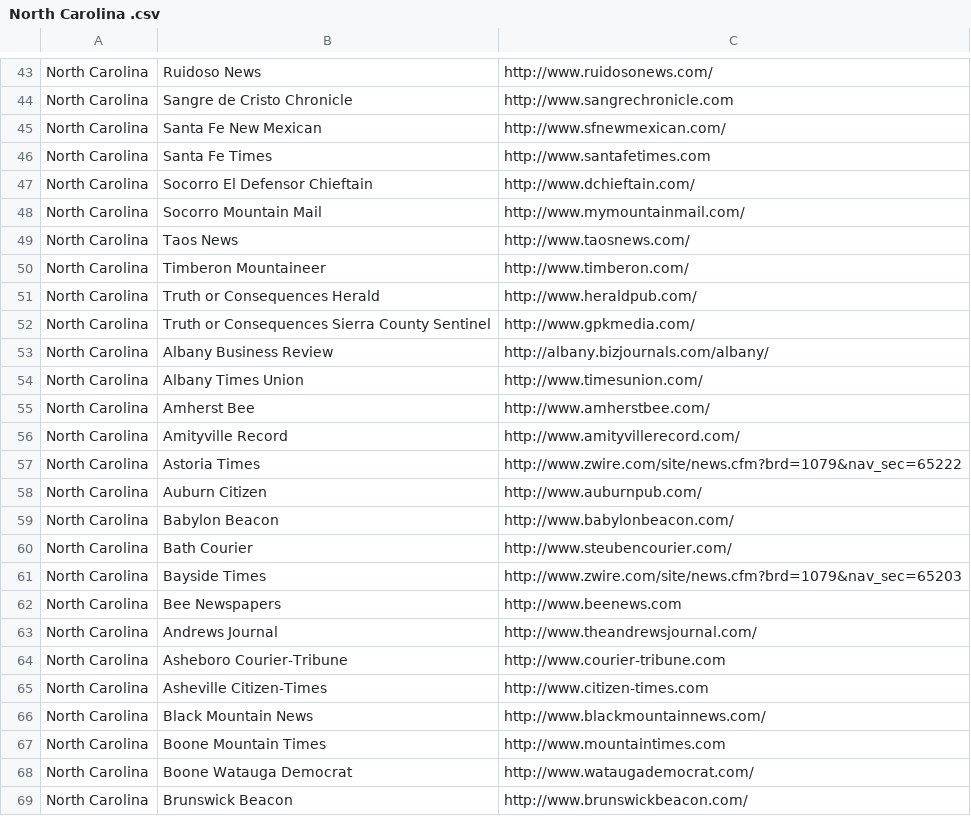
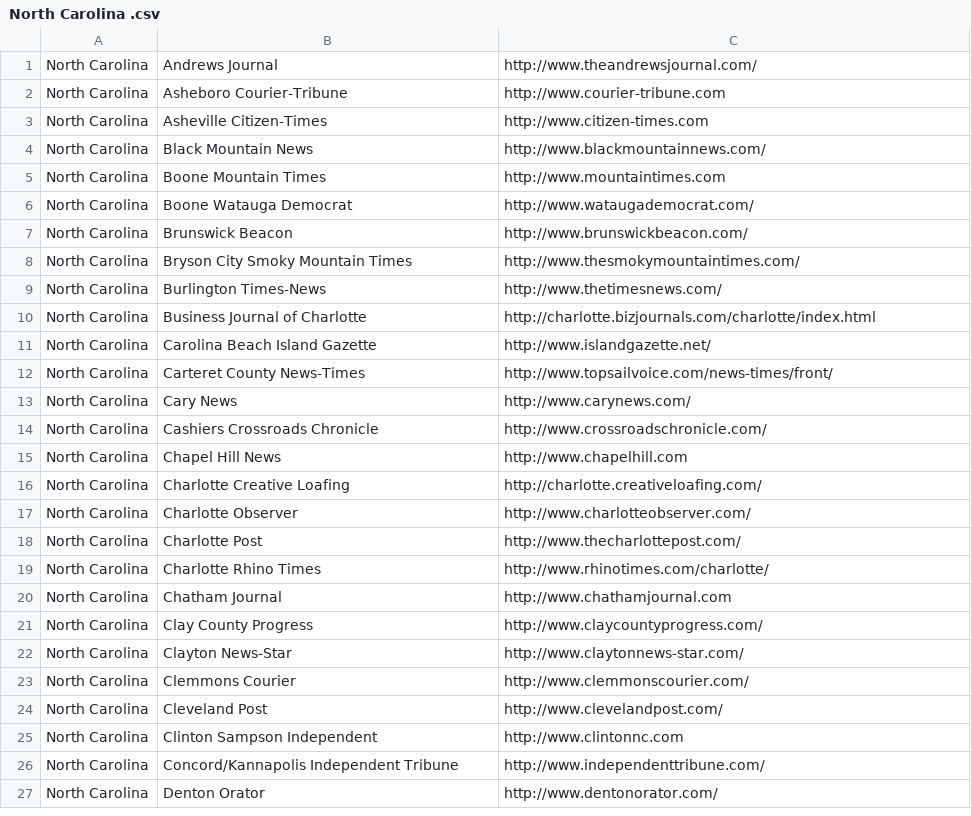
Before and after one commit to shashankavusali/Naberfeed, a CSV file: hometownnews/by_state/North Carolina .csv, drawn as a sheet; only a part is shown, gaps mark what is left out; the shorter side is filled out with more unchanged rows; the diff covers the shown part only; the diff names each change by its address in the sheet, - before the commit and + after, or states it on an @@ line.

```diff
--- a/hometownnews/by_state/North Carolina .csv
+++ b/hometownnews/by_state/North Carolina .csv
-row 43: North Carolina | Ruidoso News | http://www.ruidosonews.com/
-row 44: North Carolina | Sangre de Cristo Chronicle | http://www.sangrechronicle.com
-row 45: North Carolina | Santa Fe New Mexican | http://www.sfnewmexican.com/
-row 46: North Carolina | Santa Fe Times | http://www.santafetimes.com
-row 47: North Carolina | Socorro El Defensor Chieftain | http://www.dchieftain.com/
-row 48: North Carolina | Socorro Mountain Mail | http://www.mymountainmail.com/
-row 49: North Carolina | Taos News | http://www.taosnews.com/
-row 50: North Carolina | Timberon Mountaineer | http://www.timberon.com/
-row 51: North Carolina | Truth or Consequences Herald | http://www.heraldpub.com/
-row 52: North Carolina | Truth or Consequences Sierra County Sentinel | http://www.gpkmedia.com/
-row 53: North Carolina | Albany Business Review | http://albany.bizjournals.com/albany/
-row 54: North Carolina | Albany Times Union | http://www.timesunion.com/
-row 55: North Carolina | Amherst Bee | http://www.amherstbee.com/
-row 56: North Carolina | Amityville Record | http://www.amityvillerecord.com/
-row 57: North Carolina | Astoria Times | http://www.zwire.com/site/news.cfm?brd=1079&nav_sec=65222
-row 58: North Carolina | Auburn Citizen | http://www.auburnpub.com/
-row 59: North Carolina | Babylon Beacon | http://www.babylonbeacon.com/
-row 60: North Carolina | Bath Courier | http://www.steubencourier.com/
-row 61: North Carolina | Bayside Times | http://www.zwire.com/site/news.cfm?brd=1079&nav_sec=65203
-row 62: North Carolina | Bee Newspapers | http://www.beenews.com
```
Also changed, not shown: 42 removed rows elsewhere in this file, hometownnews/by_state/Alaska .csv, hometownnews/by_state/Arkansas .csv, 48 other files.
